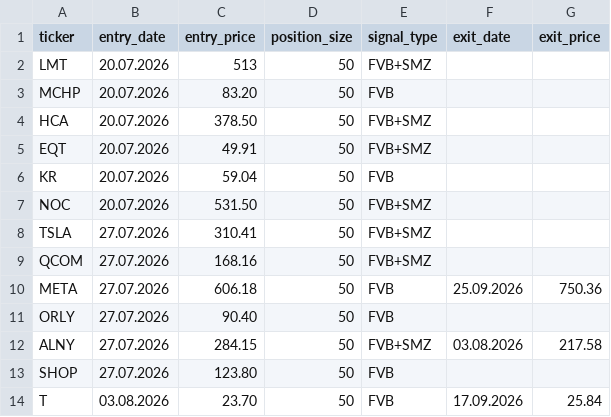
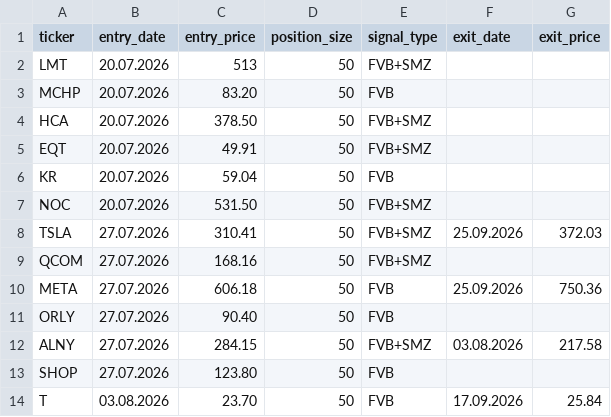
Before and after one commit to Fortjo/fvb-scanner, a CSV file: my_positions.csv, drawn as a sheet; only a part is shown.

Commit message:
Update my_positions.csv

```diff
--- a/my_positions.csv
+++ b/my_positions.csv
@@ -7,3 +7,3 @@ KR,20.07.2026,59.04,50,FVB,,
 NOC,20.07.2026,531.50,50,FVB+SMZ,,
-TSLA,27.07.2026,310.41,50,FVB+SMZ,,
+TSLA,27.07.2026,310.41,50,FVB+SMZ,25.09.2026,372.03
 QCOM,27.07.2026,168.16,50,FVB+SMZ,,
```
